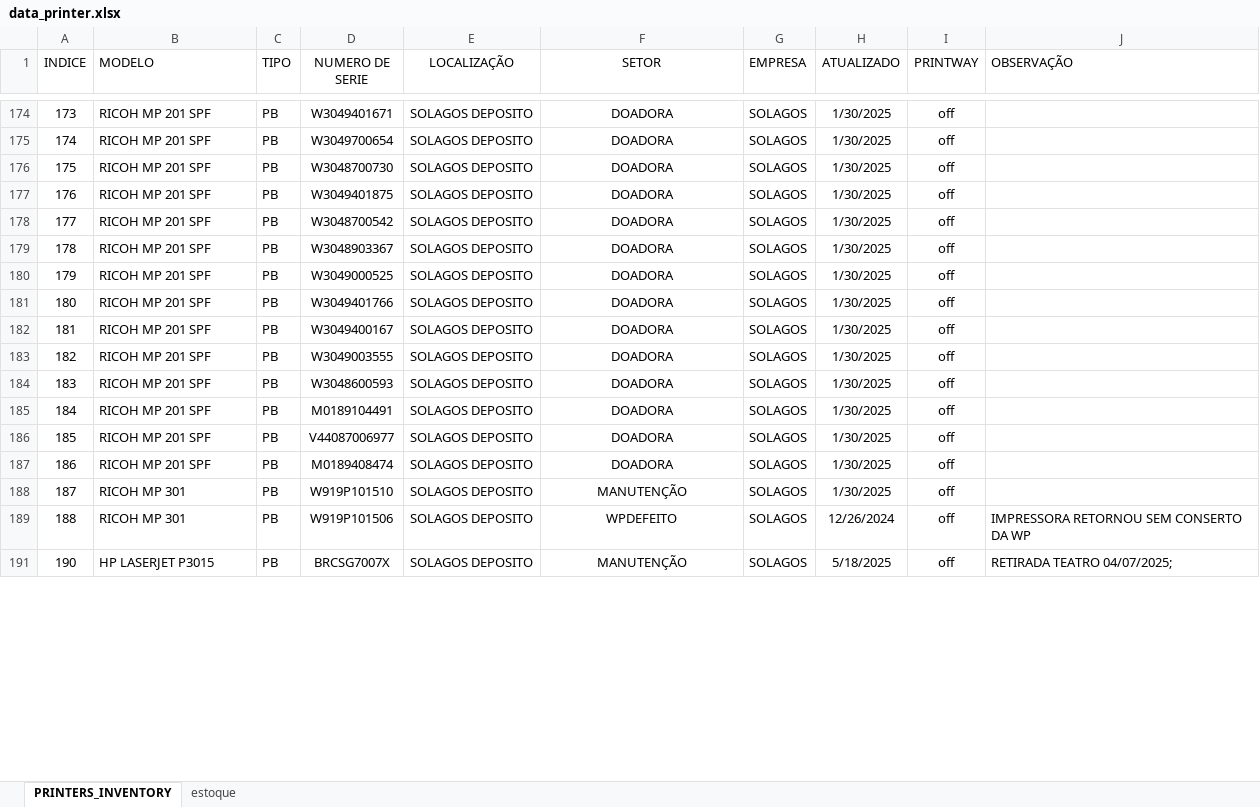
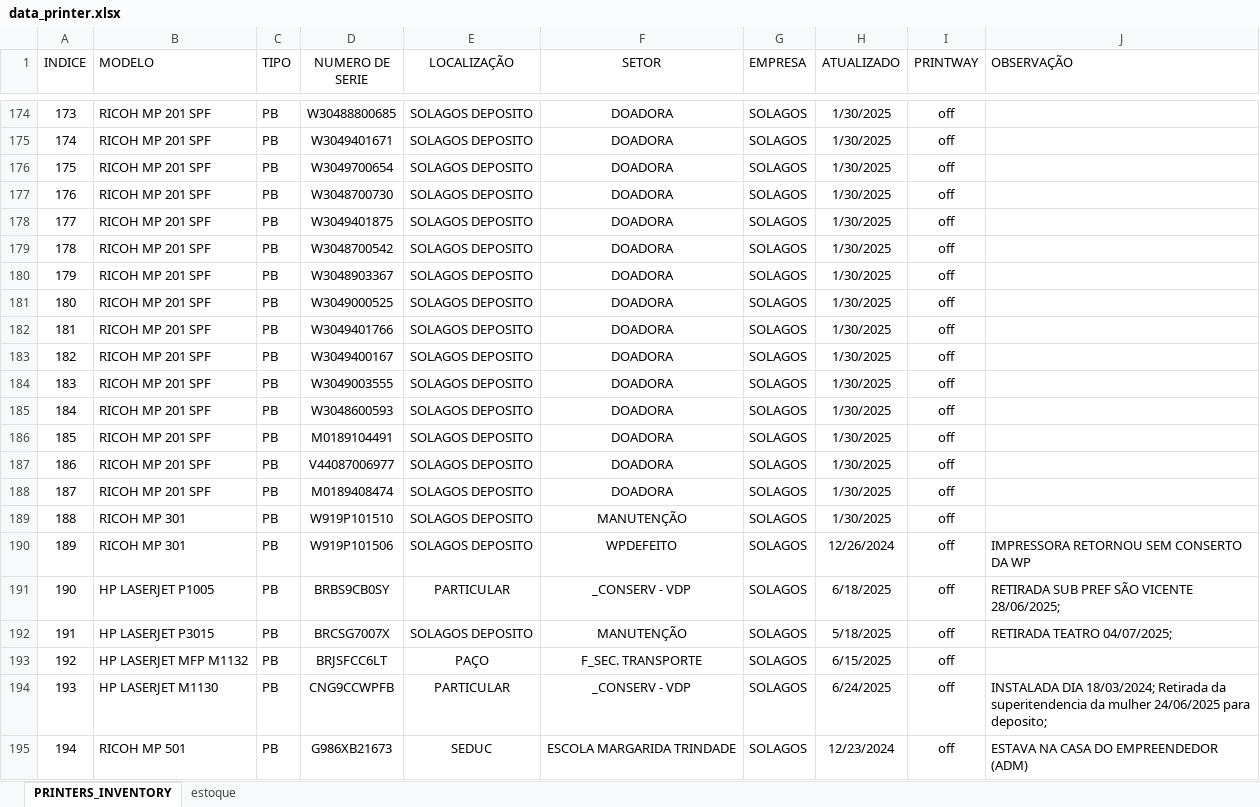
Before and after one commit to flavio-foa-dev/excel, an Excel workbook: data_printer.xlsx, sheet PRINTERS_INVENTORY, drawn as a sheet; only a part is shown, gaps mark what is left out; values as stored, in another font and other column widths than the file's, no borders; conditional formats and table styles not drawn; the diff covers the shown part only; the diff names each change by its address in the sheet, - before the commit and + after, or states it on an @@ line.

```diff
--- a/data_printer.xlsx (sheet PRINTERS_INVENTORY)
+++ b/data_printer.xlsx (sheet PRINTERS_INVENTORY)
-D174 (NUMERO DE SERIE): W3049401671
+D174 (NUMERO DE SERIE): W30488800685
-D175 (NUMERO DE SERIE): W3049700654
+D175 (NUMERO DE SERIE): W3049401671
-D176 (NUMERO DE SERIE): W3048700730
+D176 (NUMERO DE SERIE): W3049700654
-D177 (NUMERO DE SERIE): W3049401875
+D177 (NUMERO DE SERIE): W3048700730
-D178 (NUMERO DE SERIE): W3048700542
+D178 (NUMERO DE SERIE): W3049401875
-D179 (NUMERO DE SERIE): W3048903367
+D179 (NUMERO DE SERIE): W3048700542
-D180 (NUMERO DE SERIE): W3049000525
+D180 (NUMERO DE SERIE): W3048903367
-D181 (NUMERO DE SERIE): W3049401766
+D181 (NUMERO DE SERIE): W3049000525
-D182 (NUMERO DE SERIE): W3049400167
+D182 (NUMERO DE SERIE): W3049401766
-D183 (NUMERO DE SERIE): W3049003555
+D183 (NUMERO DE SERIE): W3049400167
-D184 (NUMERO DE SERIE): W3048600593
+D184 (NUMERO DE SERIE): W3049003555
-D185 (NUMERO DE SERIE): M0189104491
+D185 (NUMERO DE SERIE): W3048600593
-D186 (NUMERO DE SERIE): V44087006977
+D186 (NUMERO DE SERIE): M0189104491
-D187 (NUMERO DE SERIE): M0189408474
+D187 (NUMERO DE SERIE): V44087006977
-B188 (MODELO): RICOH MP 301
+B188 (MODELO): RICOH MP 201 SPF
-D188 (NUMERO DE SERIE): W919P101510
+D188 (NUMERO DE SERIE): M0189408474
-F188 (SETOR): MANUTENÇÃO
+F188 (SETOR): DOADORA
-D189 (NUMERO DE SERIE): W919P101506
+D189 (NUMERO DE SERIE): W919P101510
-F189 (SETOR): WPDEFEITO
+F189 (SETOR): MANUTENÇÃO
-H189 (ATUALIZADO): 12/26/2024
+H189 (ATUALIZADO): 1/30/2025
-J189 (OBSERVAÇÃO): IMPRESSORA RETORNOU SEM CONSERTO DA WP
+J189 (OBSERVAÇÃO): (empty)
+row 190: 189 | RICOH MP 301 | PB | W919P101506 | SOLAGOS DEPOSITO | WPDEFEITO | SOLAGOS | 12/26/2024 | off | IMPRESSORA RETORNOU SEM CONSERTO DA WP
-B191 (MODELO): HP LASERJET P3015
+B191 (MODELO): HP LASERJET P1005
-D191 (NUMERO DE SERIE): BRCSG7007X
+D191 (NUMERO DE SERIE): BRBS9CB0SY
-E191 (LOCALIZAÇÃO): SOLAGOS DEPOSITO
+E191 (LOCALIZAÇÃO): PARTICULAR
-F191 (SETOR): MANUTENÇÃO
+F191 (SETOR): _CONSERV - VDP
-H191 (ATUALIZADO): 5/18/2025
+H191 (ATUALIZADO): 6/18/2025
-J191 (OBSERVAÇÃO): RETIRADA TEATRO 04/07/2025;
+J191 (OBSERVAÇÃO): RETIRADA SUB PREF SÃO VICENTE 28/06/2025;
+row 192: 191 | HP LASERJET P3015 | PB | BRCSG7007X | SOLAGOS DEPOSITO | MANUTENÇÃO | SOLAGOS | 5/18/2025 | off | RETIRADA TEATRO 04/07/2025;
+row 193: 192 | HP LASERJET MFP M1132 | PB | BRJSFCC6LT | PAÇO | F_SEC. TRANSPORTE | SOLAGOS | 6/15/2025 | off
+row 194: 193 | HP LASERJET M1130 | PB | CNG9CCWPFB | PARTICULAR | _CONSERV - VDP | SOLAGOS | 6/24/2025 | off | INSTALADA DIA 18/03/2024; Retirada da superitendencia da mulher 24/06/2025 para deposito;
+row 195: 194 | RICOH MP 501 | PB | G986XB21673 | SEDUC | ESCOLA MARGARIDA TRINDADE | SOLAGOS | 12/23/2024 | off | ESTAVA NA CASA DO EMPREENDEDOR (ADM)
```
Also changed, not shown: 111 added rows, 50 hidden or unhidden rows, 237 edited cells and cell formats elsewhere in this sheet.
